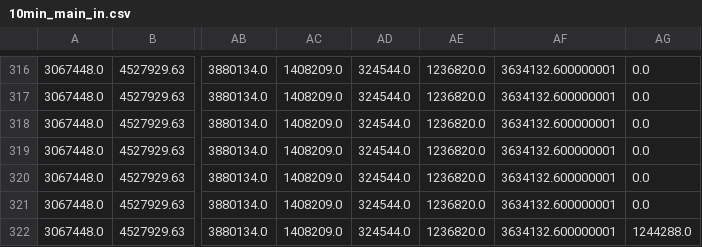
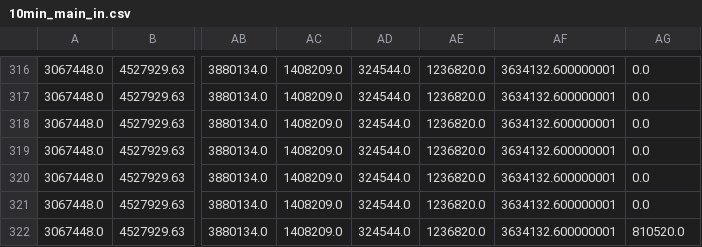
Before and after one commit to Heqijia/STA321-data, a CSV file: 10min_main_in.csv, drawn as a sheet; only a part is shown, gaps mark what is left out; the diff names each change by its address in the sheet, - before the commit and + after, or states it on an @@ line.

```diff
--- a/10min_main_in.csv
+++ b/10min_main_in.csv
-AG322: 1244288.0
+AG322: 810520.0
```
Also changed, not shown: 10min_main_out.csv.
